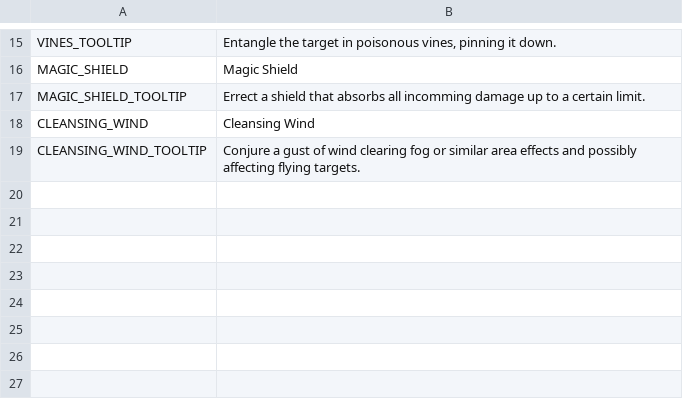
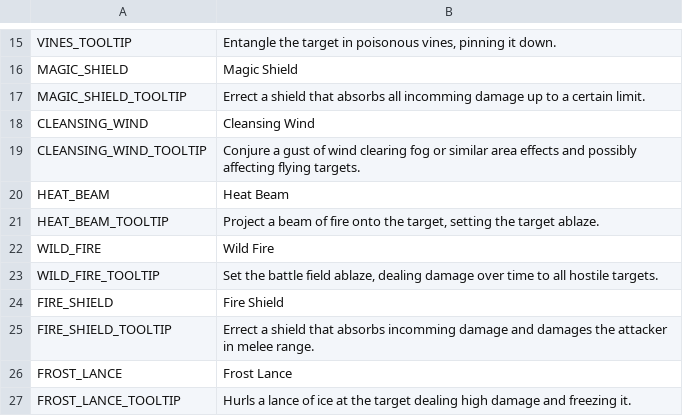
Before and after one commit to V-ktor/TR, a CSV file: translations/spells.csv, drawn as a sheet; only a part is shown, gaps mark what is left out; the diff names each change by its address in the sheet, - before the commit and + after, or states it on an @@ line.

Commit message:
Add missing spell translations.

```diff
--- a/translations/spells.csv
+++ b/translations/spells.csv
+row 20: HEAT_BEAM | Heat Beam
+row 21: HEAT_BEAM_TOOLTIP | Project a beam of fire onto the target, setting the target ablaze.
+row 22: WILD_FIRE | Wild Fire
+row 23: WILD_FIRE_TOOLTIP | Set the battle field ablaze, dealing damage over time to all hostile targets.
+row 24: FIRE_SHIELD | Fire Shield
+row 25: FIRE_SHIELD_TOOLTIP | Errect a shield that absorbs incomming damage and damages the attacker in melee range.
+row 26: FROST_LANCE | Frost Lance
+row 27: FROST_LANCE_TOOLTIP | Hurls a lance of ice at the target dealing high damage and freezing it.
```
Also changed, not shown: 3 other files.
